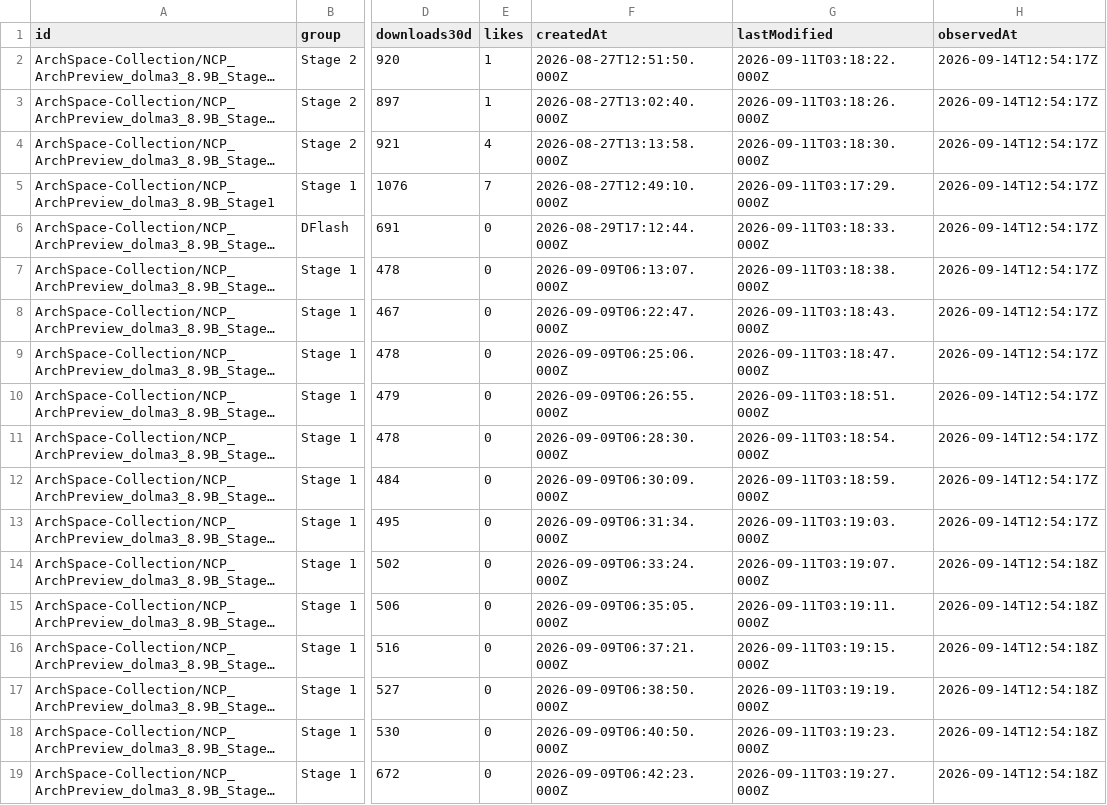
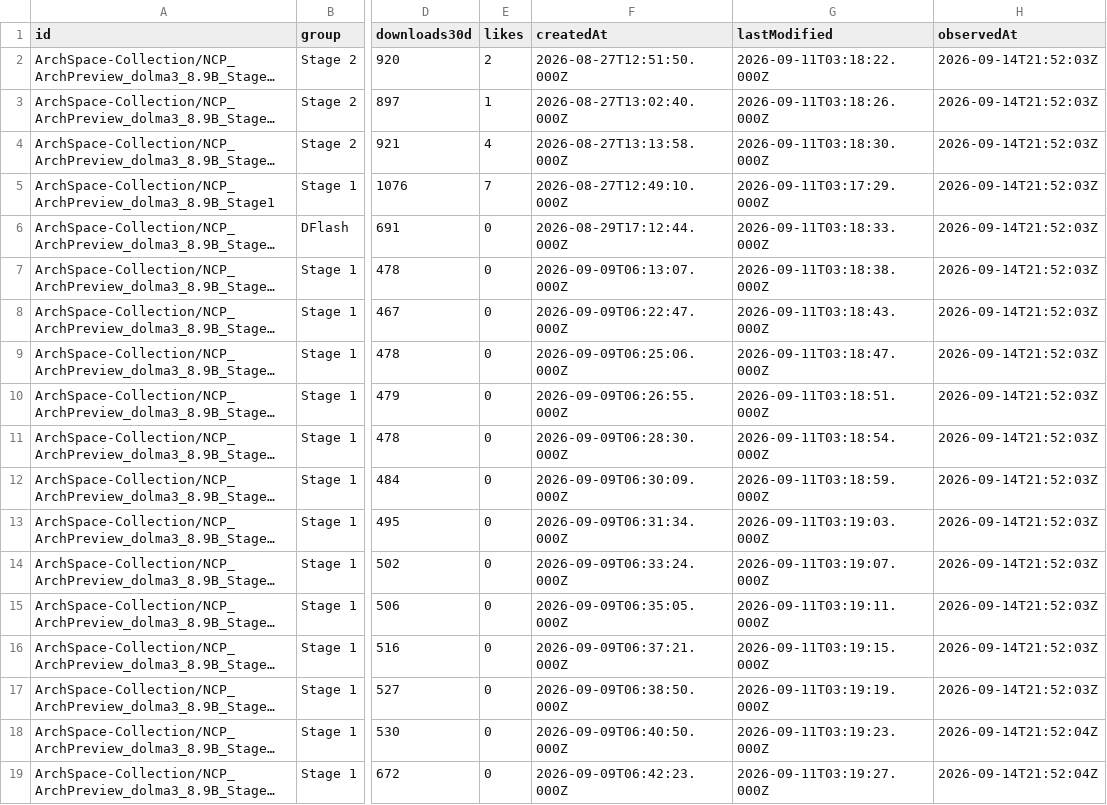
Before and after one commit to LuckySJTU/ncp-archpreview-downloads, a CSV file: docs/data/models.csv, drawn as a sheet; only a part is shown, gaps mark what is left out; long unchanged cells end in …; the diff names each change by its address in the sheet, - before the commit and + after, or states it on an @@ line.

```diff
--- a/docs/data/models.csv
+++ b/docs/data/models.csv
-E2 (likes): 1
+E2 (likes): 2
-H2:H13 (observedAt): 2026-09-14T12:54:17Z
+H2:H13 (observedAt): 2026-09-14T21:52:03Z
-H14:H17 (observedAt): 2026-09-14T12:54:18Z
+H14:H17 (observedAt): 2026-09-14T21:52:03Z
-H18:H19 (observedAt): 2026-09-14T12:54:18Z
+H18:H19 (observedAt): 2026-09-14T21:52:04Z
```
Also changed, not shown: 3 other files.
